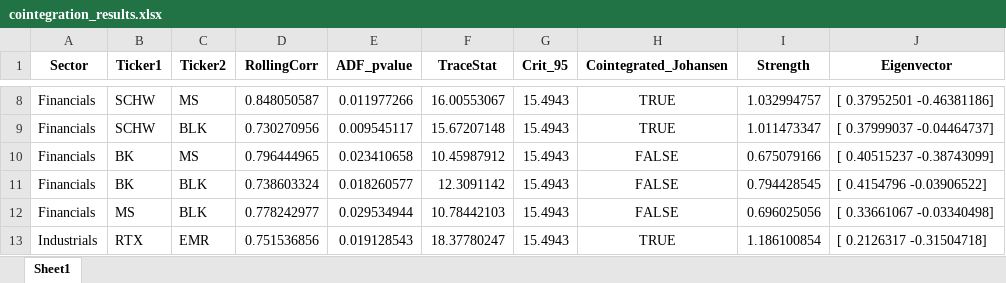
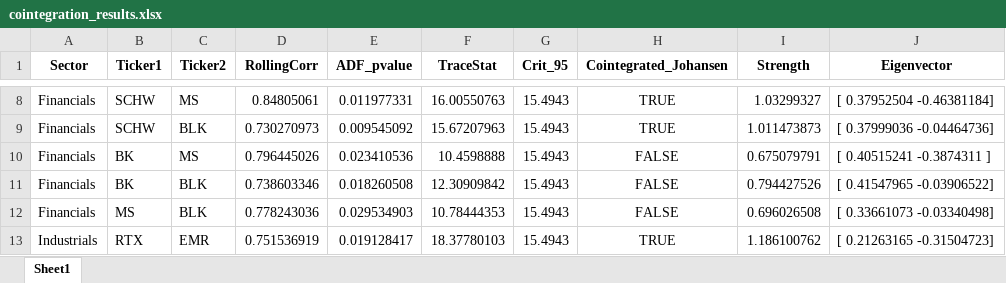
Before and after one commit to AnaSofiaHinojosa/004PairsTrading, an Excel workbook: cointegration_results.xlsx, sheet Sheet1, drawn as a sheet; only a part is shown, gaps mark what is left out; values as stored, in another font and other column widths than the file's, no borders; the diff covers the shown part only; the diff names each change by its address in the sheet, - before the commit and + after, or states it on an @@ line.

```diff
--- a/cointegration_results.xlsx (sheet Sheet1)
+++ b/cointegration_results.xlsx (sheet Sheet1)
-D8 (RollingCorr): 0.848050587
+D8 (RollingCorr): 0.84805061
-E8 (ADF_pvalue): 0.011977266
+E8 (ADF_pvalue): 0.011977331
-F8 (TraceStat): 16.00553067
+F8 (TraceStat): 16.00550763
-I8 (Strength): 1.032994757
+I8 (Strength): 1.03299327
-J8 (Eigenvector): [ 0.37952501 -0.46381186]
+J8 (Eigenvector): [ 0.37952504 -0.46381184]
-D9 (RollingCorr): 0.730270956
+D9 (RollingCorr): 0.730270973
-E9 (ADF_pvalue): 0.009545117
+E9 (ADF_pvalue): 0.009545092
-F9 (TraceStat): 15.67207148
+F9 (TraceStat): 15.67207963
-I9 (Strength): 1.011473347
+I9 (Strength): 1.011473873
-J9 (Eigenvector): [ 0.37999037 -0.04464737]
+J9 (Eigenvector): [ 0.37999036 -0.04464736]
-D10 (RollingCorr): 0.796444965
+D10 (RollingCorr): 0.796445026
-E10 (ADF_pvalue): 0.023410658
+E10 (ADF_pvalue): 0.023410536
-F10 (TraceStat): 10.45987912
+F10 (TraceStat): 10.4598888
-I10 (Strength): 0.675079166
+I10 (Strength): 0.675079791
-J10 (Eigenvector): [ 0.40515237 -0.38743099]
+J10 (Eigenvector): [ 0.40515241 -0.3874311 ]
-D11 (RollingCorr): 0.738603324
+D11 (RollingCorr): 0.738603346
-E11 (ADF_pvalue): 0.018260577
+E11 (ADF_pvalue): 0.018260508
-F11 (TraceStat): 12.3091142
+F11 (TraceStat): 12.30909842
-I11 (Strength): 0.794428545
+I11 (Strength): 0.794427526
-J11 (Eigenvector): [ 0.4154796 -0.03906522]
+J11 (Eigenvector): [ 0.41547965 -0.03906522]
-D12 (RollingCorr): 0.778242977
+D12 (RollingCorr): 0.778243036
-E12 (ADF_pvalue): 0.029534944
+E12 (ADF_pvalue): 0.029534903
-F12 (TraceStat): 10.78442103
+F12 (TraceStat): 10.78444353
-I12 (Strength): 0.696025056
+I12 (Strength): 0.696026508
-J12 (Eigenvector): [ 0.33661067 -0.03340498]
+J12 (Eigenvector): [ 0.33661073 -0.03340498]
-D13 (RollingCorr): 0.751536856
+D13 (RollingCorr): 0.751536919
-E13 (ADF_pvalue): 0.019128543
+E13 (ADF_pvalue): 0.019128417
-F13 (TraceStat): 18.37780247
+F13 (TraceStat): 18.37780103
-I13 (Strength): 1.186100854
+I13 (Strength): 1.186100762
-J13 (Eigenvector): [ 0.2126317 -0.31504718]
+J13 (Eigenvector): [ 0.21263165 -0.31504723]
```
Also changed, not shown: 98 edited cells elsewhere in this sheet, 1 other file.
